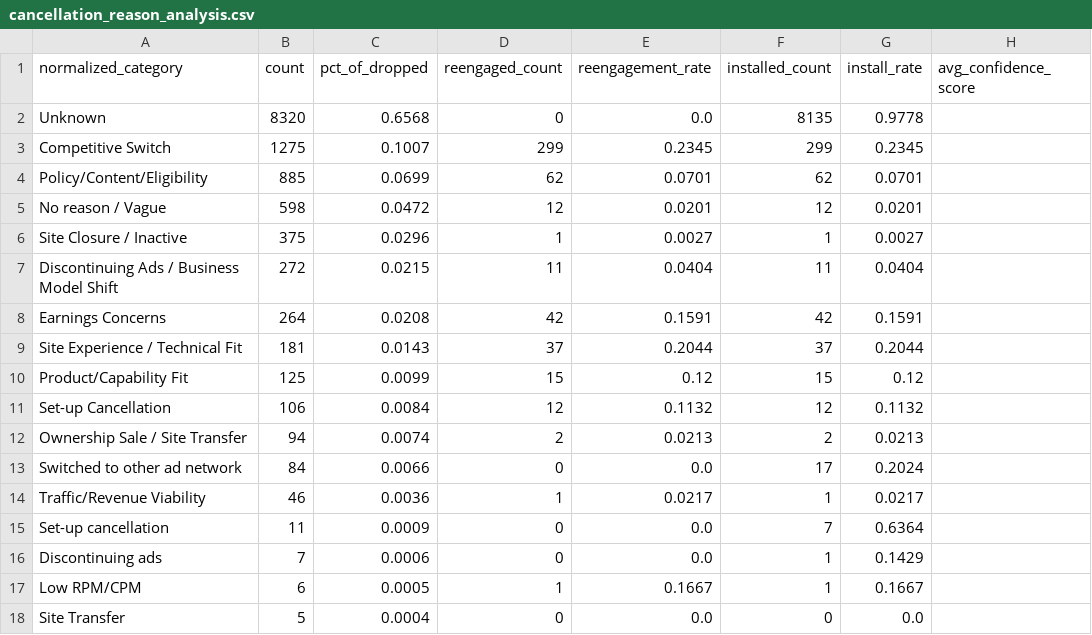
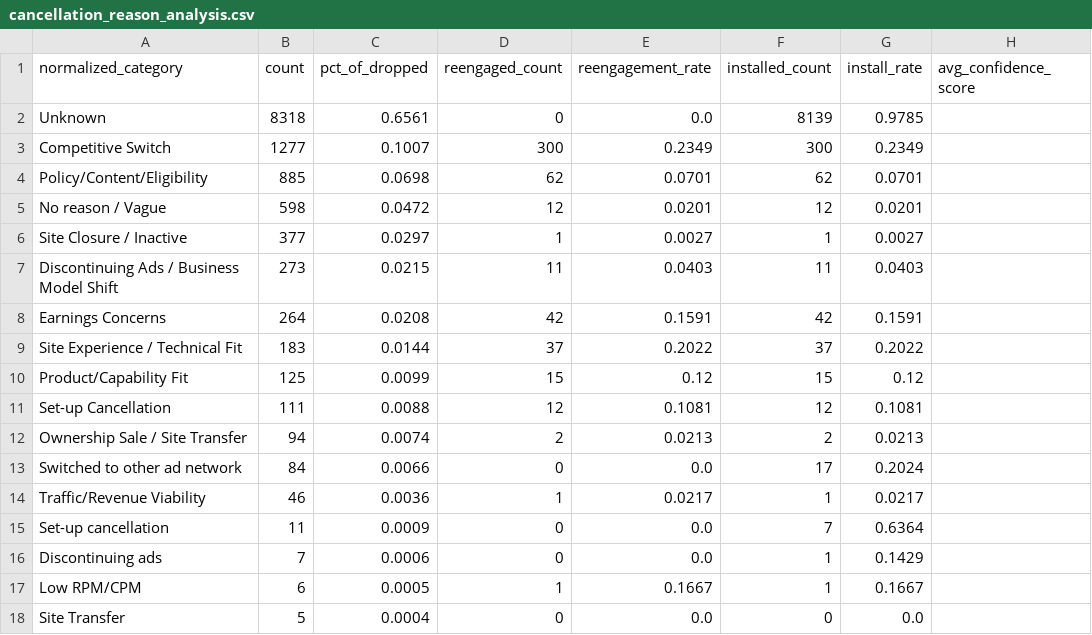
Before and after one commit to asmith-cmyk/dropped-onboards-analysis, a CSV file: outputs/cancellation_reason_analysis.csv, drawn as a sheet; only a part is shown.

```diff
--- a/outputs/cancellation_reason_analysis.csv
+++ b/outputs/cancellation_reason_analysis.csv
@@ -1,12 +1,12 @@
 normalized_category,count,pct_of_dropped,reengaged_count,reengagement_rate,installed_count,install_rate,avg_confidence_score
-Unknown,8320,0.6568,0,0.0,8135,0.9778,
-Competitive Switch,1275,0.1007,299,0.2345,299,0.2345,
-Policy/Content/Eligibility,885,0.0699,62,0.0701,62,0.0701,
+Unknown,8318,0.6561,0,0.0,8139,0.9785,
+Competitive Switch,1277,0.1007,300,0.2349,300,0.2349,
+Policy/Content/Eligibility,885,0.0698,62,0.0701,62,0.0701,
 No reason / Vague,598,0.0472,12,0.0201,12,0.0201,
-Site Closure / Inactive,375,0.0296,1,0.0027,1,0.0027,
-Discontinuing Ads / Business Model Shift,272,0.0215,11,0.0404,11,0.0404,
+Site Closure / Inactive,377,0.0297,1,0.0027,1,0.0027,
+Discontinuing Ads / Business Model Shift,273,0.0215,11,0.0403,11,0.0403,
 Earnings Concerns,264,0.0208,42,0.1591,42,0.1591,
-Site Experience / Technical Fit,181,0.0143,37,0.2044,37,0.2044,
+Site Experience / Technical Fit,183,0.0144,37,0.2022,37,0.2022,
 Product/Capability Fit,125,0.0099,15,0.12,15,0.12,
-Set-up Cancellation,106,0.0084,12,0.1132,12,0.1132,
+Set-up Cancellation,111,0.0088,12,0.1081,12,0.1081,
 Ownership Sale / Site Transfer,94,0.0074,2,0.0213,2,0.0213,
```
Also changed, not shown: outputs/cadence_analysis.csv, outputs/cohort_analysis.csv, 13 other files.
